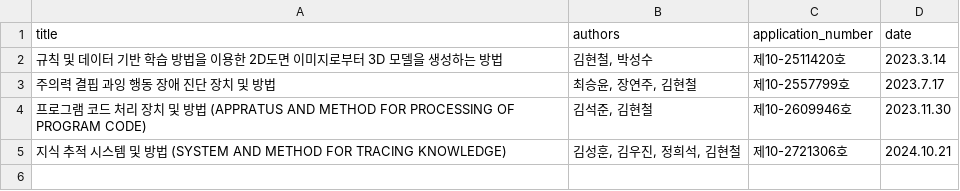
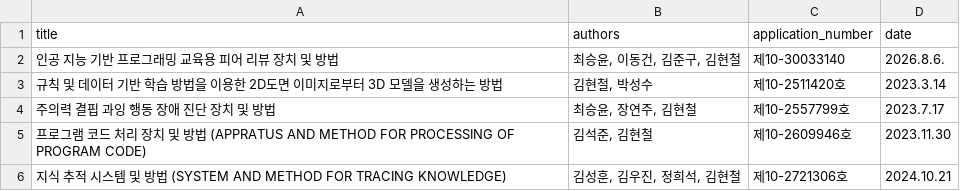
Before and after one commit to INI-KU/INI-KU.github.io, a CSV file: assets/data/patents.csv, drawn as a sheet.

```diff
--- a/assets/data/patents.csv
+++ b/assets/data/patents.csv
@@ -1,2 +1,3 @@
 title,authors,application_number,date
+인공 지능 기반 프로그래밍 교육용 피어 리뷰 장치 및 방법,"최승윤, 이동건, 김준구, 김현철",제10-30033140,2026.8.6.
 규칙 및 데이터 기반 학습 방법을 이용한 2D도면 이미지로부터 3D 모델을 생성하는 방법,"김현철, 박성수",제10-2511420호,2023.3.14
```
Also changed, not shown: assets/data/papers.csv, 11 other files.
